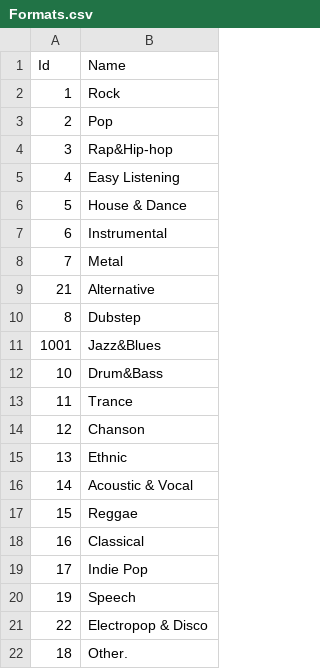
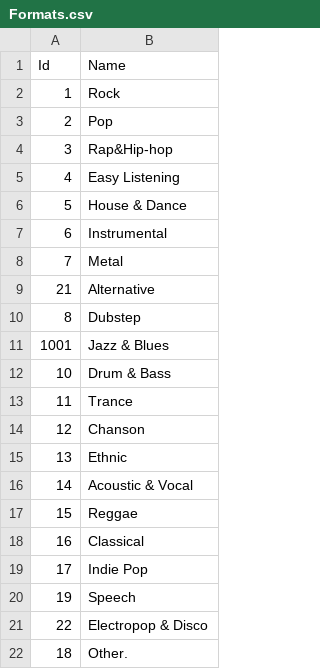
Before and after one commit to maxolesya/MoodMusic, a CSV file: MoodMusic.Data/Data/Formats.csv, drawn as a sheet.

```diff
--- a/MoodMusic.Data/Data/Formats.csv
+++ b/MoodMusic.Data/Data/Formats.csv
@@ -10,4 +10,4 @@ Id;Name
 8;Dubstep
-1001;Jazz&Blues
-10;Drum&Bass
+1001;Jazz & Blues
+10;Drum  & Bass
 11;Trance
```
Also changed, not shown: 29 other files.
